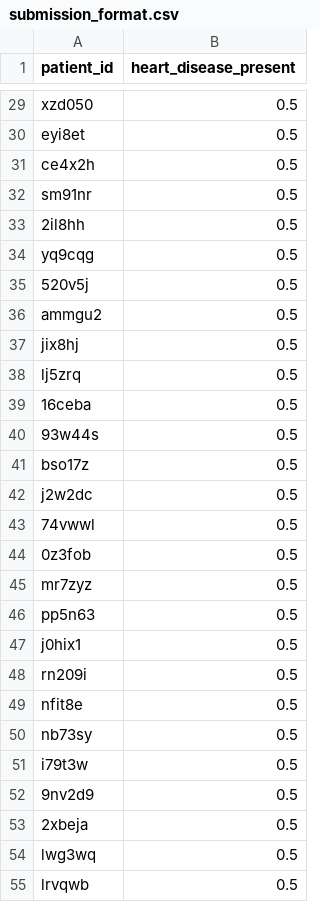
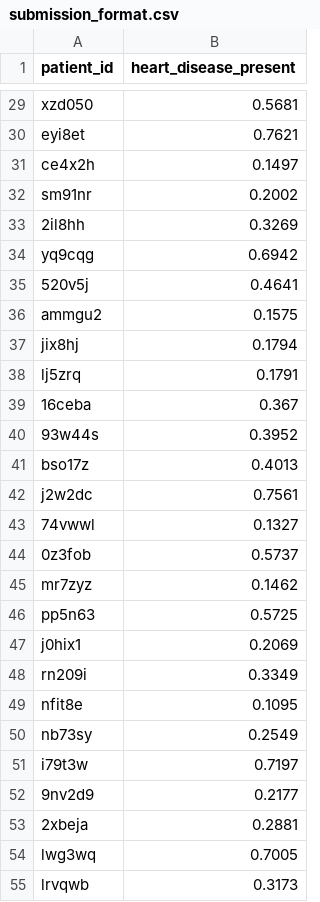
Before and after one commit to sivacharansrc/Predicting-Heart-Disease, a CSV file: Source Data/submission_format.csv, drawn as a sheet; only a part is shown, gaps mark what is left out; the diff covers the shown part only; the diff names each change by its address in the sheet, - before the commit and + after, or states it on an @@ line.

```diff
--- a/Source Data/submission_format.csv
+++ b/Source Data/submission_format.csv
-B29 (heart_disease_present): 0.5
+B29 (heart_disease_present): 0.5681
-B30 (heart_disease_present): 0.5
+B30 (heart_disease_present): 0.7621
-B31 (heart_disease_present): 0.5
+B31 (heart_disease_present): 0.1497
-B32 (heart_disease_present): 0.5
+B32 (heart_disease_present): 0.2002
-B33 (heart_disease_present): 0.5
+B33 (heart_disease_present): 0.3269
-B34 (heart_disease_present): 0.5
+B34 (heart_disease_present): 0.6942
-B35 (heart_disease_present): 0.5
+B35 (heart_disease_present): 0.4641
-B36 (heart_disease_present): 0.5
+B36 (heart_disease_present): 0.1575
-B37 (heart_disease_present): 0.5
+B37 (heart_disease_present): 0.1794
-B38 (heart_disease_present): 0.5
+B38 (heart_disease_present): 0.1791
-B39 (heart_disease_present): 0.5
+B39 (heart_disease_present): 0.367
-B40 (heart_disease_present): 0.5
+B40 (heart_disease_present): 0.3952
-B41 (heart_disease_present): 0.5
+B41 (heart_disease_present): 0.4013
-B42 (heart_disease_present): 0.5
+B42 (heart_disease_present): 0.7561
-B43 (heart_disease_present): 0.5
+B43 (heart_disease_present): 0.1327
-B44 (heart_disease_present): 0.5
+B44 (heart_disease_present): 0.5737
-B45 (heart_disease_present): 0.5
+B45 (heart_disease_present): 0.1462
-B46 (heart_disease_present): 0.5
+B46 (heart_disease_present): 0.5725
-B47 (heart_disease_present): 0.5
+B47 (heart_disease_present): 0.2069
-B48 (heart_disease_present): 0.5
+B48 (heart_disease_present): 0.3349
-B49 (heart_disease_present): 0.5
+B49 (heart_disease_present): 0.1095
-B50 (heart_disease_present): 0.5
+B50 (heart_disease_present): 0.2549
-B51 (heart_disease_present): 0.5
+B51 (heart_disease_present): 0.7197
-B52 (heart_disease_present): 0.5
+B52 (heart_disease_present): 0.2177
-B53 (heart_disease_present): 0.5
+B53 (heart_disease_present): 0.2881
-B54 (heart_disease_present): 0.5
+B54 (heart_disease_present): 0.7005
-B55 (heart_disease_present): 0.5
+B55 (heart_disease_present): 0.3173
```
Also changed, not shown: 63 edited cells elsewhere in this file, 1 other file.
